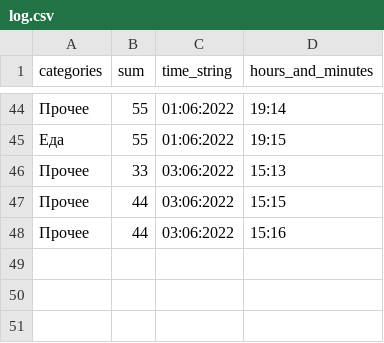
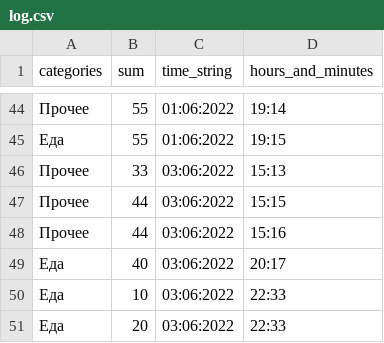
Before and after one commit to JoniBoongalo/telega, a CSV file: log.csv, drawn as a sheet; only a part is shown, gaps mark what is left out; the diff names each change by its address in the sheet, - before the commit and + after, or states it on an @@ line.

```diff
--- a/log.csv
+++ b/log.csv
+row 49: Еда | 40 | 03:06:2022 | 20:17
+row 50: Еда | 10 | 03:06:2022 | 22:33
+row 51: Еда | 20 | 03:06:2022 | 22:33
```
Also changed, not shown: 3 other files.
